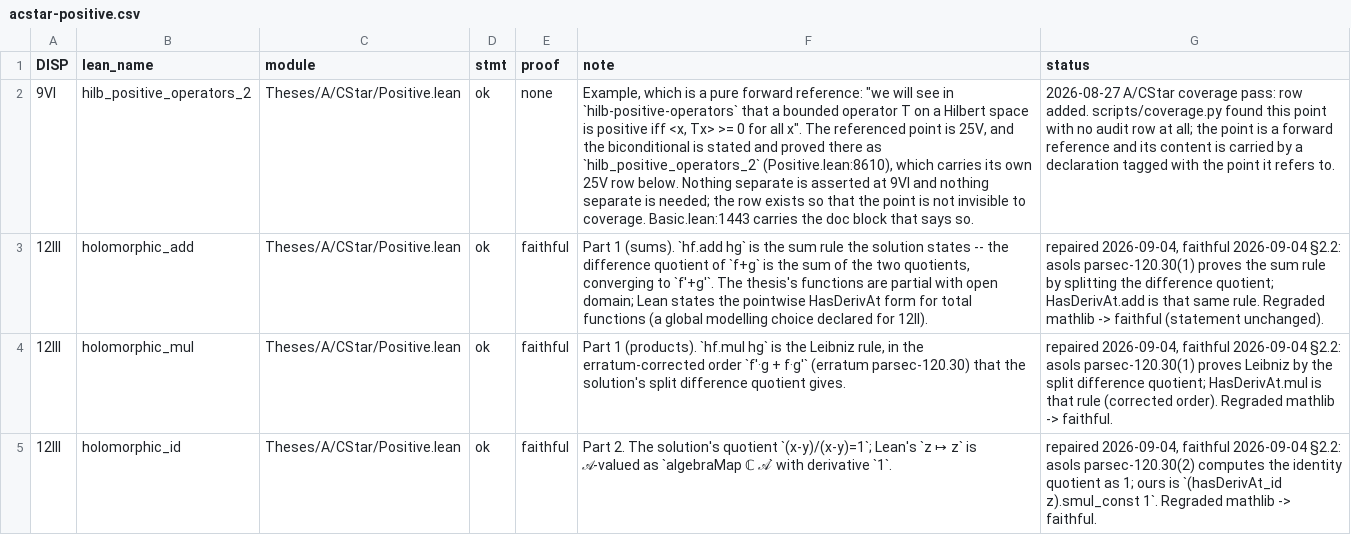
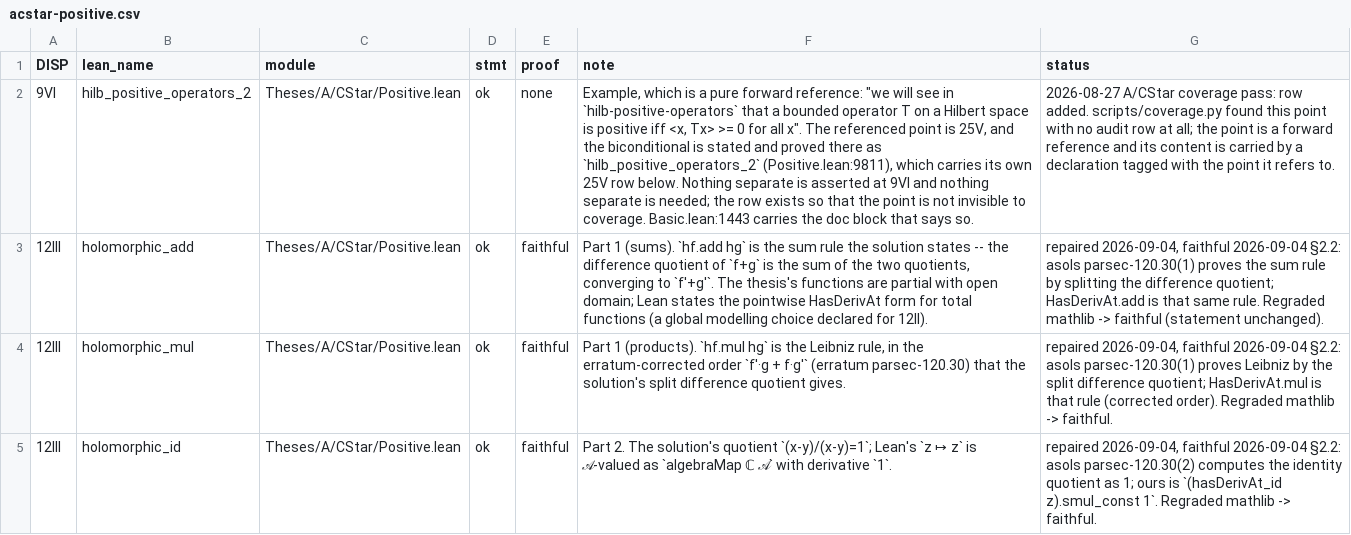
Before and after one commit to westerbaan/theses, a CSV file: lean/docs/audit/acstar-positive.csv, drawn as a sheet; only a part is shown; the diff covers the shown part only; the diff names each change by its address in the sheet, - before the commit and + after, or states it on an @@ line.

```diff
--- a/lean/docs/audit/acstar-positive.csv
+++ b/lean/docs/audit/acstar-positive.csv
-F2 (note): …as `hilb_positive_operators_2` (Positive.lean:8610), which carries…
+F2 (note): …as `hilb_positive_operators_2` (Positive.lean:9811), which carries…
```
Also changed, not shown: 5 edited cells elsewhere in this file, lean/docs/audit/aproc-duplicators-quantumlambda.csv, 8 other files.
